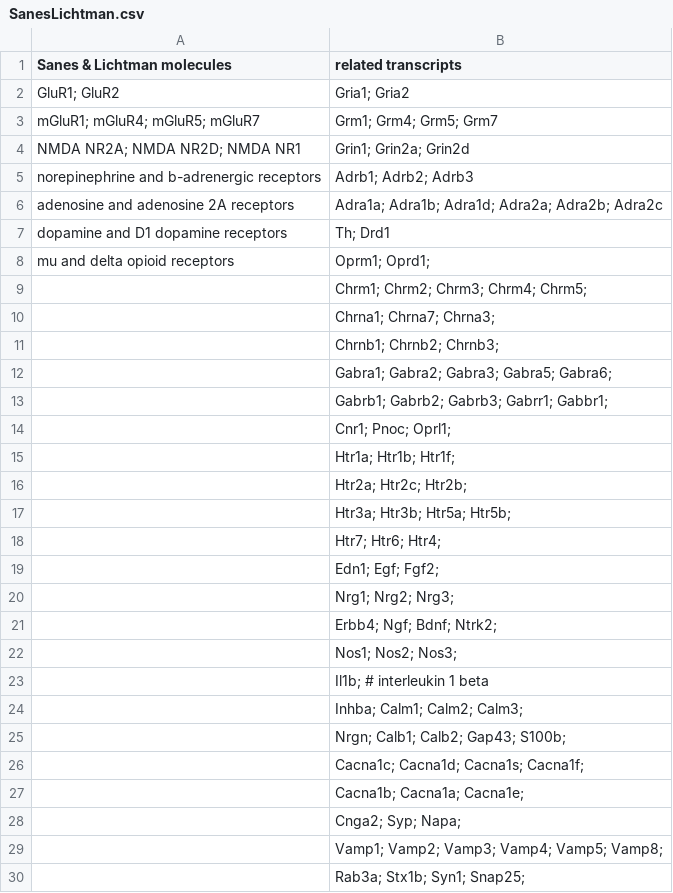
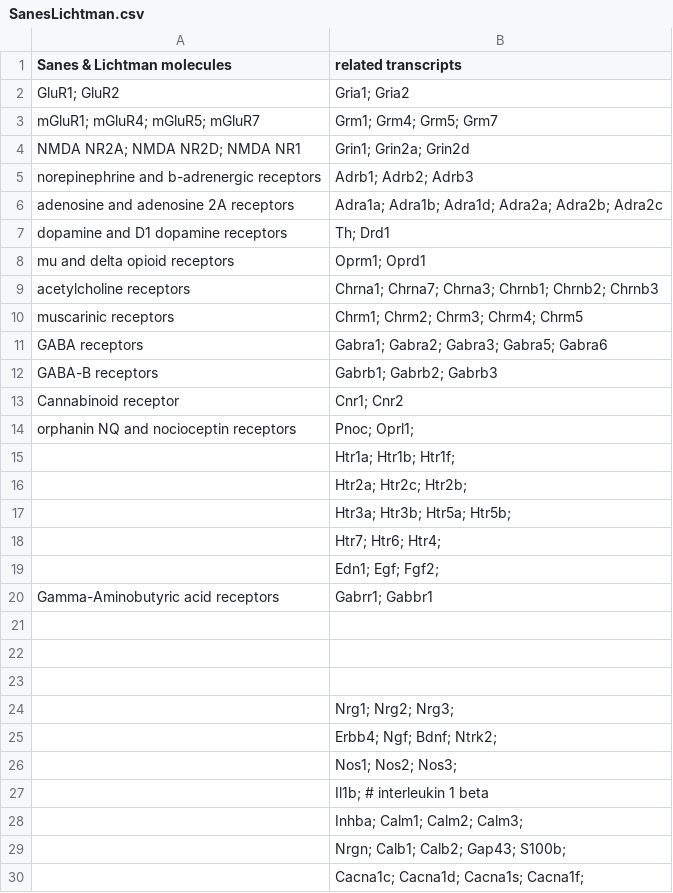
Before and after one commit to raynamharris/DissociationTest, a CSV file: data/SanesLichtman.csv, drawn as a sheet; only a part is shown; the shorter side is filled out with more unchanged rows.

Commit message:
add transcript, discover new DEGs

```diff
--- a/data/SanesLichtman.csv
+++ b/data/SanesLichtman.csv
@@ -7,9 +7,9 @@ adenosine and adenosine 2A receptors, Adra1a; Adra1b; Adra1d; Adra2a; Adra2b; Ad
 dopamine and D1 dopamine receptors, Th; Drd1
-mu and delta opioid receptors, Oprm1; Oprd1;
-                   , Chrm1; Chrm2; Chrm3; Chrm4; Chrm5;
-                   , Chrna1; Chrna7; Chrna3;
-                   , Chrnb1; Chrnb2; Chrnb3;
-                   , Gabra1; Gabra2;  Gabra3; Gabra5; Gabra6;
-                   , Gabrb1; Gabrb2; Gabrb3;  Gabrr1;  Gabbr1;
-                   , Cnr1; Pnoc; Oprl1;
+mu and delta opioid receptors, Oprm1; Oprd1
+acetylcholine receptors, Chrna1; Chrna7; Chrna3; Chrnb1; Chrnb2; Chrnb3
+muscarinic receptors, Chrm1; Chrm2; Chrm3; Chrm4; Chrm5
+GABA receptors, Gabra1; Gabra2;  Gabra3; Gabra5; Gabra6
+GABA-B receptors, Gabrb1; Gabrb2; Gabrb3
+Cannabinoid receptor , Cnr1; Cnr2
+orphanin NQ and nocioceptin receptors, Pnoc; Oprl1;
                    , Htr1a; Htr1b; Htr1f;
@@ -19,2 +19,6 @@ mu and delta opioid receptors, Oprm1; Oprd1;
                    , Edn1; Egf; Fgf2;
+Gamma-Aminobutyric acid receptors, Gabrr1;  Gabbr1
+
+
+
                    , Nrg1; Nrg2; Nrg3;
```
Also changed, not shown: 1 other file.
